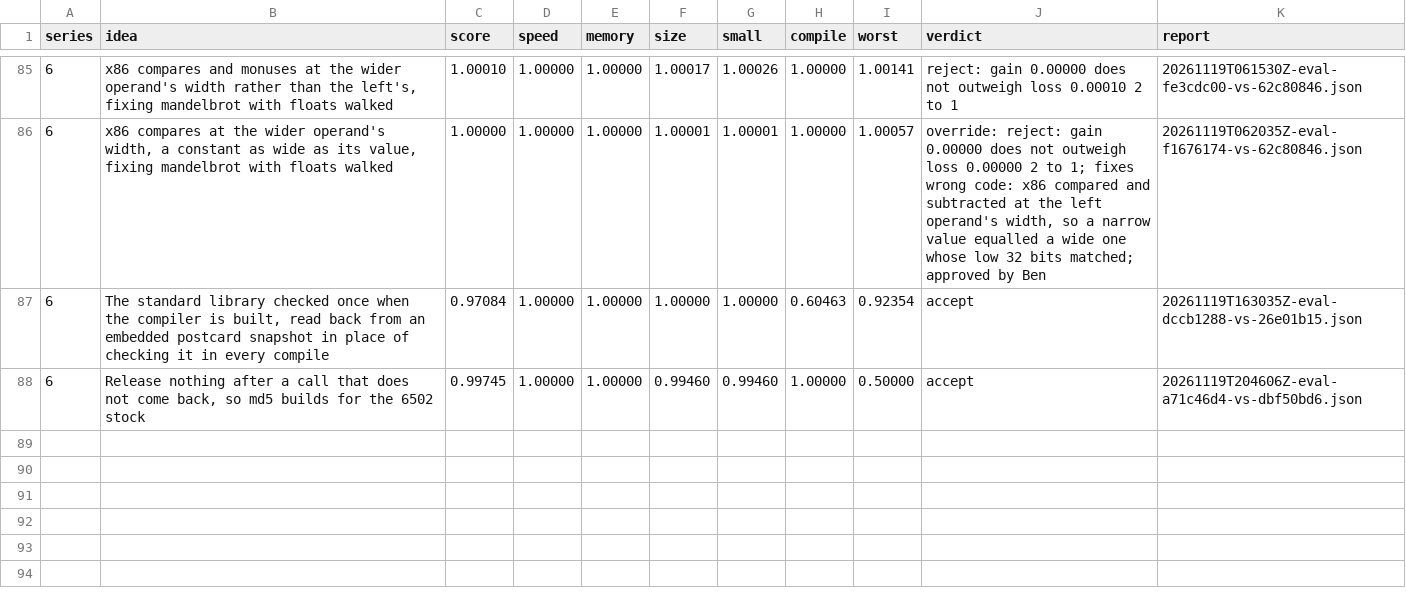
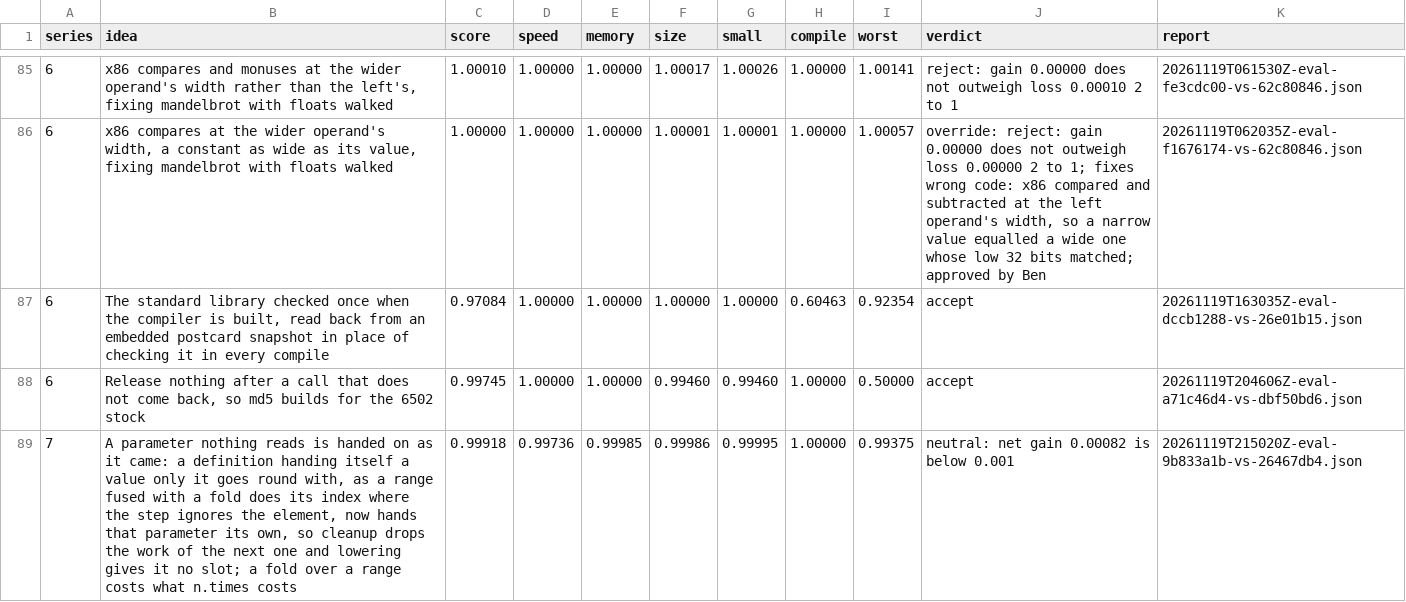
Before and after one commit to benburk/faun-lang, a TSV file: ratchet/log.tsv, drawn as a sheet; only a part is shown, gaps mark what is left out; the diff names each change by its address in the sheet, - before the commit and + after, or states it on an @@ line.

Commit message:
The log keeps the evaluation of handing an unread parameter on as it came: score 0.99918, neutral, the state family's speed spread 1.7 to 1.28 on x86-64 and 1.8 to 1.33 on wasm32, state-fold 41% to 44% faster there and every other image the same

```diff
--- a/ratchet/log.tsv
+++ b/ratchet/log.tsv
+row 89: 7 | A parameter nothing reads is handed on as it came: a definition handing itself a value only it goes round with, as a range fused with a fold does its index where the step ignores the element, now hands that parameter its own, so cleanup drops the work of the next one and lowering gives it no slot; a fold over a range costs what n.times costs | 0.99918 | 0.99736 | 0.99985 | 0.99986 | 0.99995 | 1.00000 | 0.99375 | neutral: net gain 0.00082 is below 0.001 | 20261119T215020Z-eval-9b833a1b-vs-26467db4.json
```
